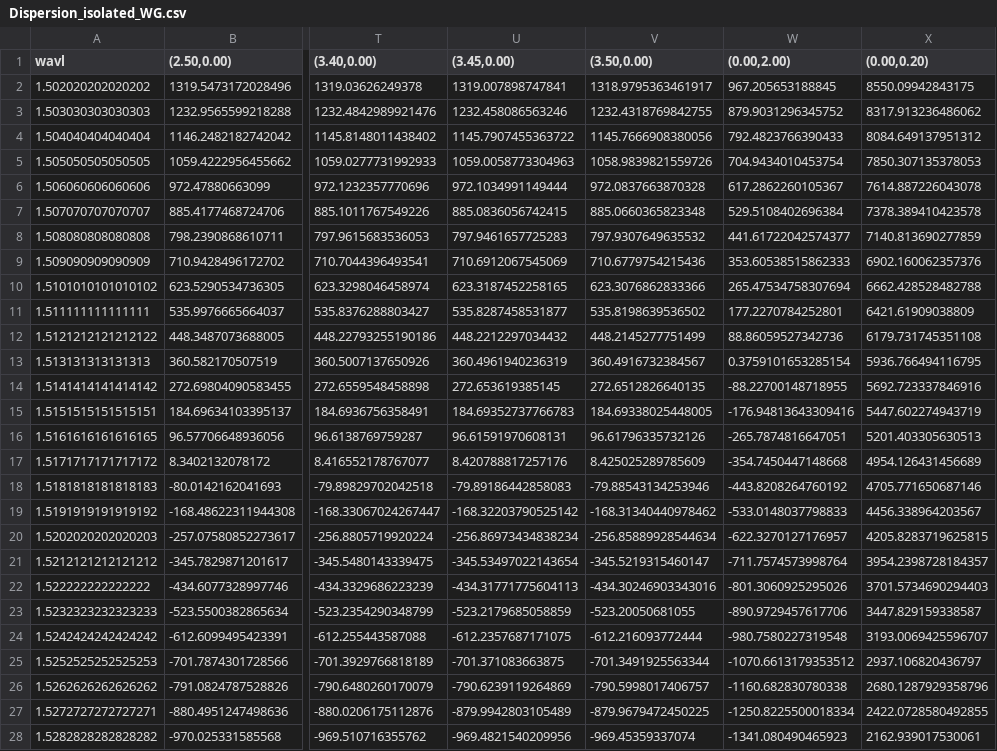
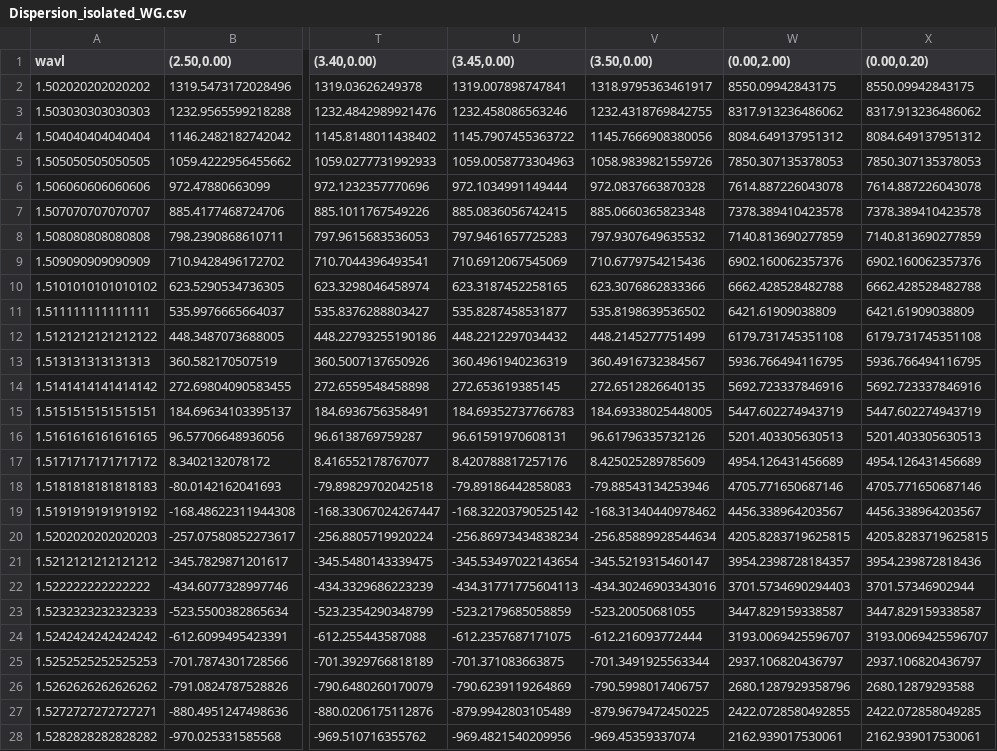
Before and after one commit to Harryxwh/SiNDispersionEngineering, a CSV file: results/Dispersion_isolated_WG.csv, drawn as a sheet; only a part is shown, gaps mark what is left out; the diff covers the shown part only; the diff names each change by its address in the sheet, - before the commit and + after, or states it on an @@ line.

```diff
--- a/results/Dispersion_isolated_WG.csv
+++ b/results/Dispersion_isolated_WG.csv
-W2 ((0.00,2.00)): 967.205653188845
+W2 ((0.00,2.00)): 8550.09942843175
-W3 ((0.00,2.00)): 879.9031296345752
+W3 ((0.00,2.00)): 8317.913236486062
-W4 ((0.00,2.00)): 792.4823766390433
+W4 ((0.00,2.00)): 8084.649137951312
-W5 ((0.00,2.00)): 704.9434010453754
+W5 ((0.00,2.00)): 7850.307135378053
-W6 ((0.00,2.00)): 617.2862260105367
+W6 ((0.00,2.00)): 7614.887226043078
-W7 ((0.00,2.00)): 529.5108402696384
+W7 ((0.00,2.00)): 7378.389410423578
-W8 ((0.00,2.00)): 441.61722042574377
+W8 ((0.00,2.00)): 7140.813690277859
-W9 ((0.00,2.00)): 353.60538515862333
+W9 ((0.00,2.00)): 6902.160062357376
-W10 ((0.00,2.00)): 265.47534758307694
+W10 ((0.00,2.00)): 6662.428528482788
-W11 ((0.00,2.00)): 177.2270784252801
+W11 ((0.00,2.00)): 6421.61909038809
-W12 ((0.00,2.00)): 88.86059527342736
+W12 ((0.00,2.00)): 6179.731745351108
-W13 ((0.00,2.00)): 0.3759101653285154
+W13 ((0.00,2.00)): 5936.766494116795
-W14 ((0.00,2.00)): -88.22700148718955
+W14 ((0.00,2.00)): 5692.723337846916
-W15 ((0.00,2.00)): -176.94813643309416
+W15 ((0.00,2.00)): 5447.602274943719
-W16 ((0.00,2.00)): -265.7874816647051
+W16 ((0.00,2.00)): 5201.403305630513
-W17 ((0.00,2.00)): -354.7450447148668
+W17 ((0.00,2.00)): 4954.126431456689
-W18 ((0.00,2.00)): -443.8208264760192
+W18 ((0.00,2.00)): 4705.771650687146
-W19 ((0.00,2.00)): -533.0148037798833
+W19 ((0.00,2.00)): 4456.338964203567
-W20 ((0.00,2.00)): -622.3270127176957
+W20 ((0.00,2.00)): 4205.8283719625815
-W21 ((0.00,2.00)): -711.7574573998764
+W21 ((0.00,2.00)): 3954.2398728184357
-X21 ((0.00,0.20)): 3954.2398728184357
+X21 ((0.00,0.20)): 3954.239872818436
-W22 ((0.00,2.00)): -801.3060925295026
+W22 ((0.00,2.00)): 3701.5734690294403
-X22 ((0.00,0.20)): 3701.5734690294403
+X22 ((0.00,0.20)): 3701.57346902944
-W23 ((0.00,2.00)): -890.9729457617706
+W23 ((0.00,2.00)): 3447.829159338587
-W24 ((0.00,2.00)): -980.7580227319548
+W24 ((0.00,2.00)): 3193.0069425596707
-W25 ((0.00,2.00)): -1070.6613179353512
+W25 ((0.00,2.00)): 2937.106820436797
-W26 ((0.00,2.00)): -1160.682830780338
+W26 ((0.00,2.00)): 2680.1287929358796
-X26 ((0.00,0.20)): 2680.1287929358796
+X26 ((0.00,0.20)): 2680.12879293588
-W27 ((0.00,2.00)): -1250.8225500018334
+W27 ((0.00,2.00)): 2422.0728580492855
-X27 ((0.00,0.20)): 2422.0728580492855
+X27 ((0.00,0.20)): 2422.072858049285
-W28 ((0.00,2.00)): -1341.080490465923
+W28 ((0.00,2.00)): 2162.939017530061
```
Also changed, not shown: 81 edited cells elsewhere in this file, results/Dispersion_coupled_WG.csv, 6 other files.
